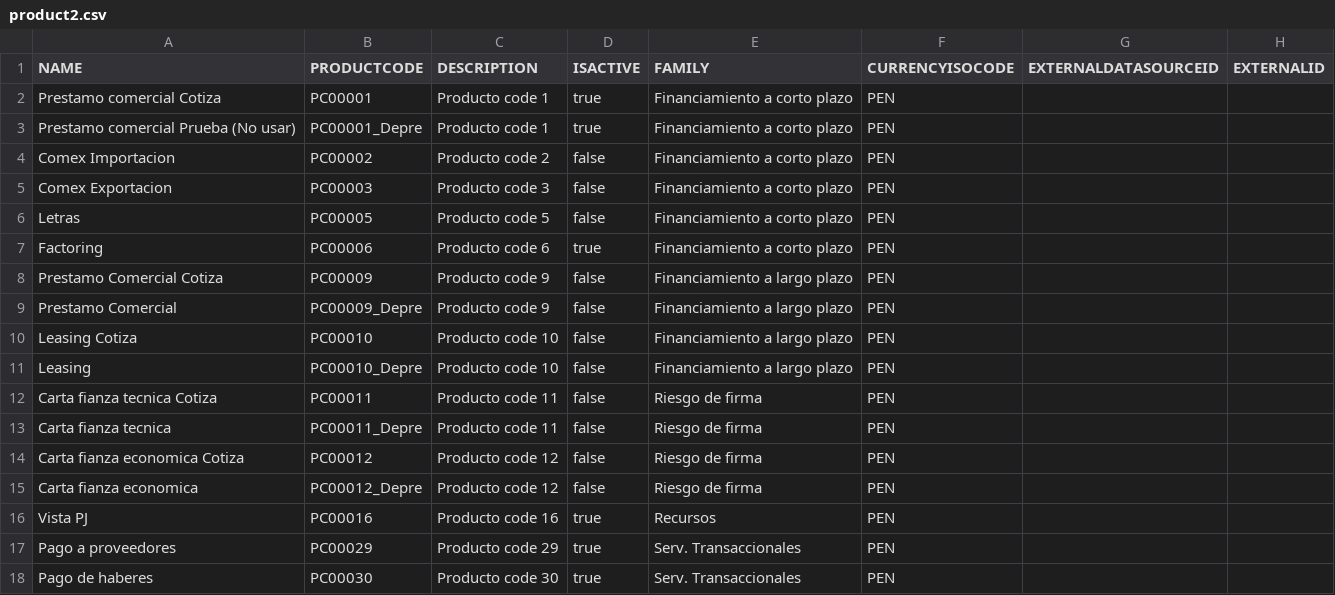
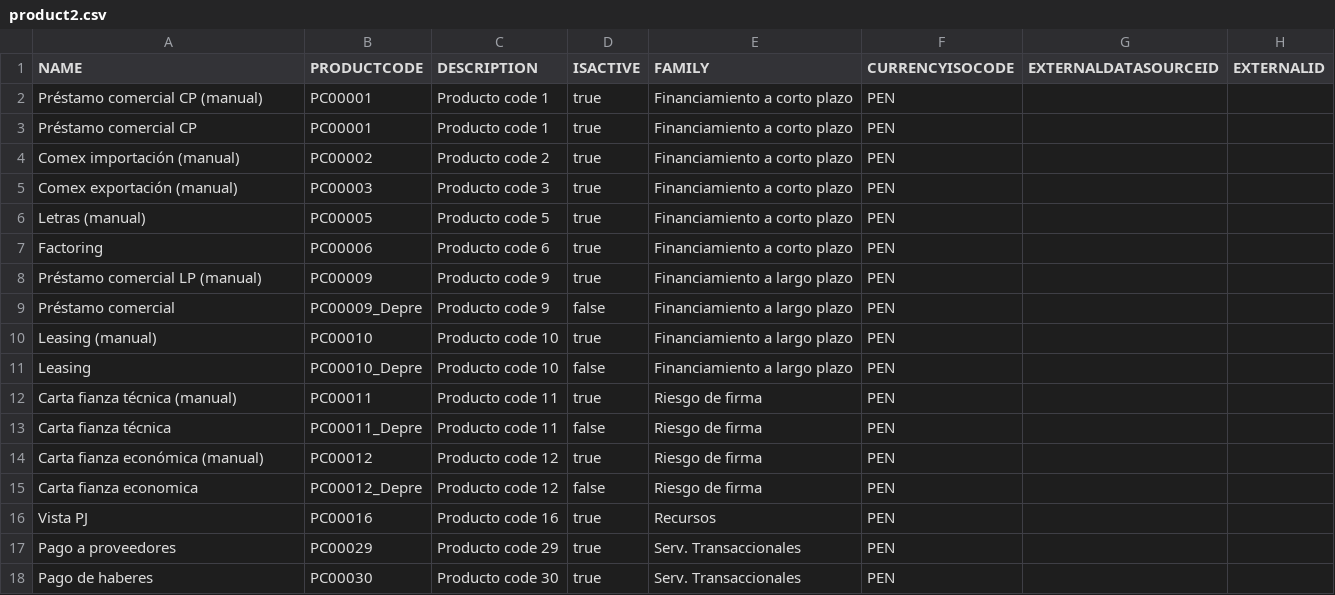
Before and after one commit to JairAnton/dwp-dev7, a CSV file: src/Archivos de carga Inicial/csv/product2.csv, drawn as a sheet; only a part is shown; the diff covers the shown part only; the diff names each change by its address in the sheet, - before the commit and + after, or states it on an @@ line.

```diff
--- a/src/Archivos de carga Inicial/csv/product2.csv
+++ b/src/Archivos de carga Inicial/csv/product2.csv
-A2 (NAME): Prestamo comercial Cotiza
+A2 (NAME): Préstamo comercial CP (manual)
-A3 (NAME): Prestamo comercial Prueba (No usar)
+A3 (NAME): Préstamo comercial CP
-B3 (PRODUCTCODE): PC00001_Depre
+B3 (PRODUCTCODE): PC00001
-A4 (NAME): Comex Importacion
+A4 (NAME): Comex importación (manual)
-D4:D6 (ISACTIVE): false
+D4:D6 (ISACTIVE): true
-A5 (NAME): Comex Exportacion
+A5 (NAME): Comex exportación (manual)
-A6 (NAME): Letras
+A6 (NAME): Letras (manual)
-A8 (NAME): Prestamo Comercial Cotiza
+A8 (NAME): Préstamo comercial LP (manual)
-D8 (ISACTIVE): false
+D8 (ISACTIVE): true
-A9 (NAME): Prestamo Comercial
+A9 (NAME): Préstamo comercial
-A10 (NAME): Leasing Cotiza
+A10 (NAME): Leasing (manual)
-D10 (ISACTIVE): false
+D10 (ISACTIVE): true
-A12 (NAME): Carta fianza tecnica Cotiza
+A12 (NAME): Carta fianza técnica (manual)
-D12 (ISACTIVE): false
+D12 (ISACTIVE): true
-A13 (NAME): Carta fianza tecnica
+A13 (NAME): Carta fianza técnica
-A14 (NAME): Carta fianza economica Cotiza
+A14 (NAME): Carta fianza económica (manual)
-D14 (ISACTIVE): false
+D14 (ISACTIVE): true
```
Also changed, not shown: 8 edited cells elsewhere in this file, 1 other file.
